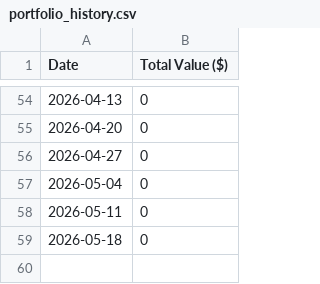
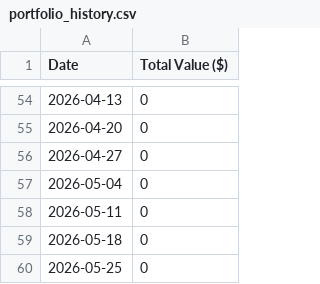
Before and after one commit to PayatDev/PENDLE_Tracker, a CSV file: portfolio_history.csv, drawn as a sheet; only a part is shown, gaps mark what is left out.

```diff
--- a/portfolio_history.csv
+++ b/portfolio_history.csv
@@ -59 +59,2 @@ Date,Total Value ($)
 2026-05-18,0
+2026-05-25,0
```
Also changed, not shown: 1 other file.
